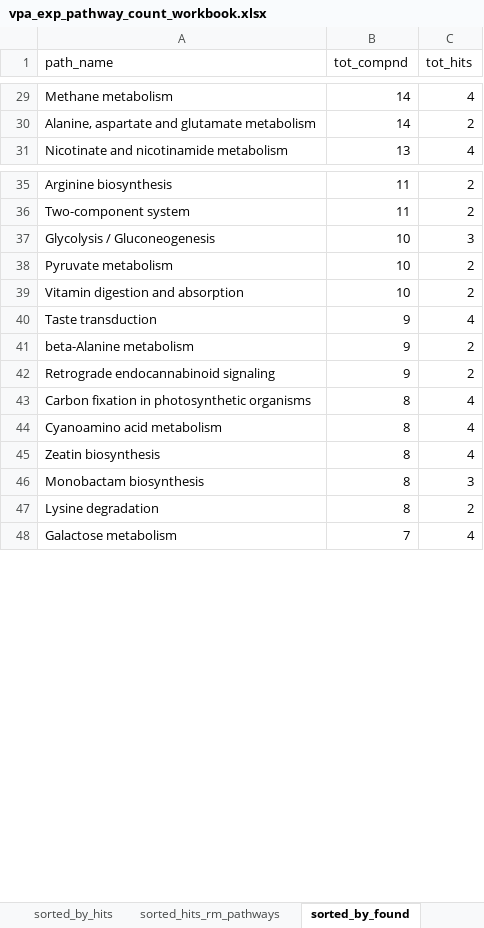
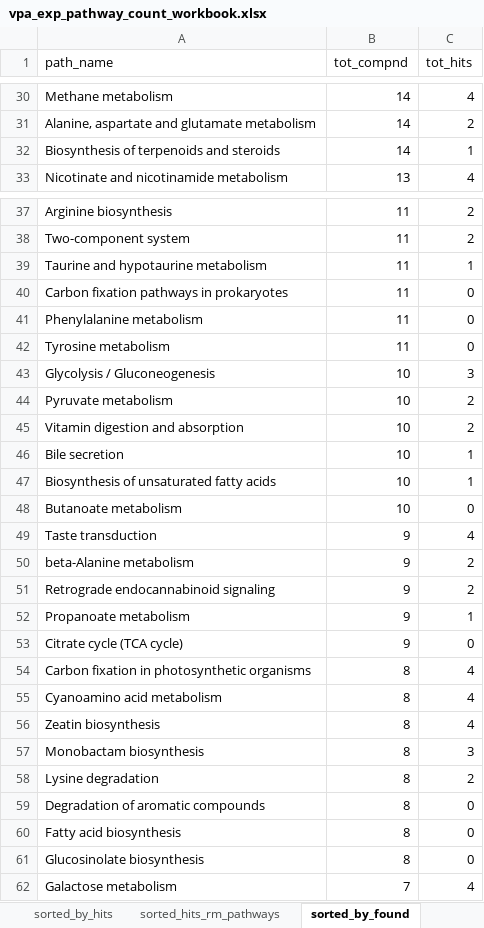
Before and after one commit to darya-akimova/dissertation_related, an Excel workbook: chapter_3_vpa_mesc_cyst_emb_redo/mesc_combined/results/vpa_exp_pathway_count_workbook.xlsx, sheet sorted_by_found, drawn as a sheet; only a part is shown, gaps mark what is left out; values as stored, in another font and other column widths than the file's, no borders; the diff covers the shown part only; the diff names each change by its address in the sheet, - before the commit and + after, or states it on an @@ line.

Commit message:
updated kegg pulldown, pathway

```diff
--- a/chapter_3_vpa_mesc_cyst_emb_redo/mesc_combined/results/vpa_exp_pathway_count_workbook.xlsx (sheet sorted_by_found)
+++ b/chapter_3_vpa_mesc_cyst_emb_redo/mesc_combined/results/vpa_exp_pathway_count_workbook.xlsx (sheet sorted_by_found)
+row 32: Biosynthesis of terpenoids and steroids | 14 | 1
+row 39: Taurine and hypotaurine metabolism | 11 | 1
+row 40: Carbon fixation pathways in prokaryotes | 11 | 0
+row 41: Phenylalanine metabolism | 11 | 0
+row 42: Tyrosine metabolism | 11 | 0
+row 46: Bile secretion | 10 | 1
+row 47: Biosynthesis of unsaturated fatty acids | 10 | 1
+row 48: Butanoate metabolism | 10 | 0
+row 52: Propanoate metabolism | 9 | 1
+row 53: Citrate cycle (TCA cycle) | 9 | 0
+row 59: Degradation of aromatic compounds | 8 | 0
+row 60: Fatty acid biosynthesis | 8 | 0
+row 61: Glucosinolate biosynthesis | 8 | 0
```
Also changed, not shown: 151 added rows elsewhere in this sheet, sheet sorted_by_hits, sheet sorted_hits_rm_pathways, sheet sorted_found_rm_pathways, 29 other files.
